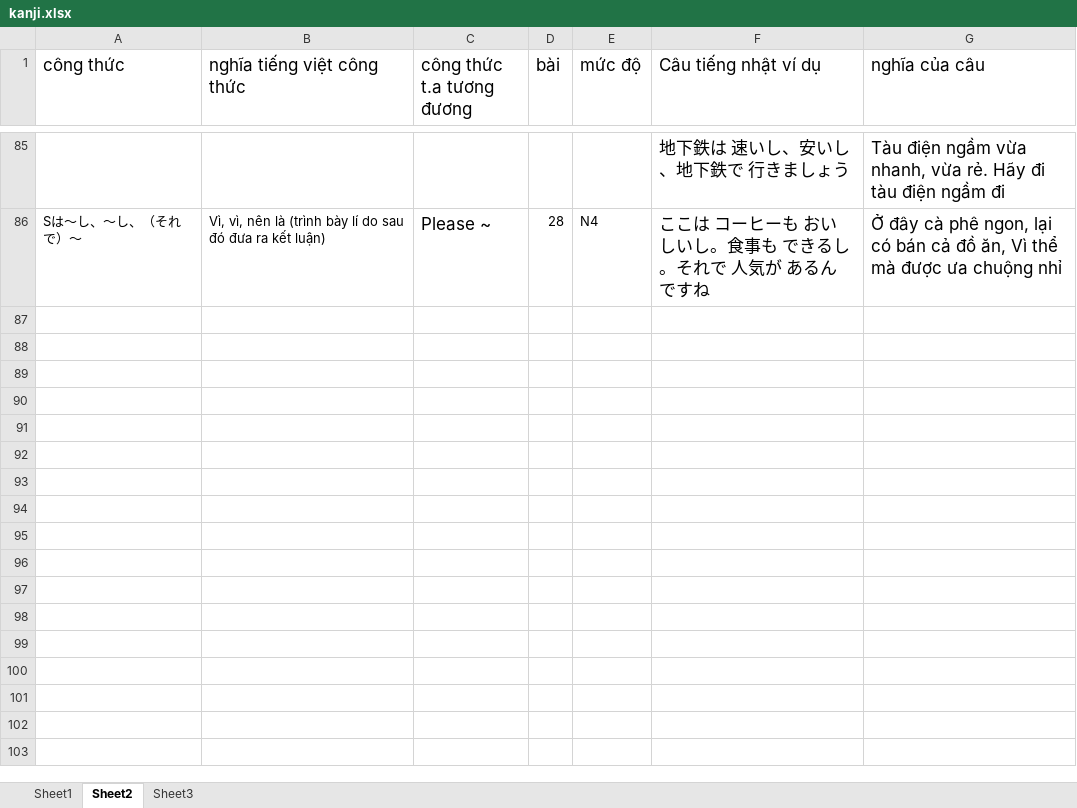
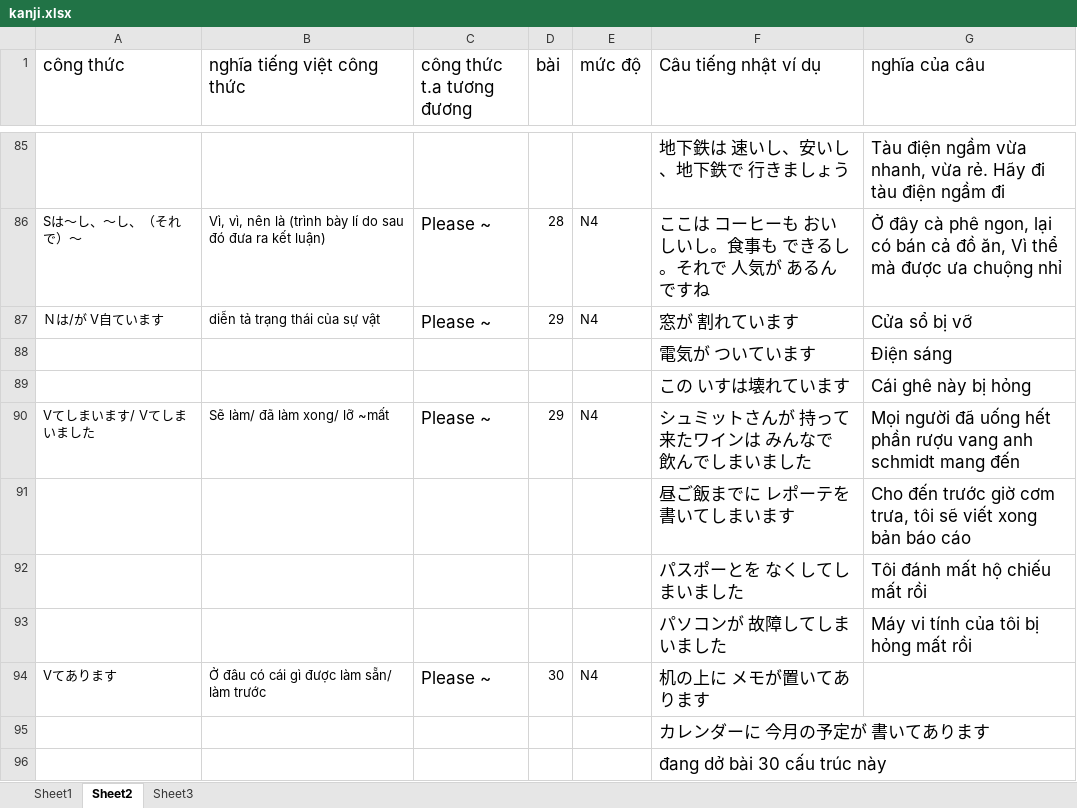
Before and after one commit to v2kt95/kanji_learning_Website, an Excel workbook: kanji.xlsx, sheet Sheet2, drawn as a sheet; only a part is shown, gaps mark what is left out; values as stored, in another font and other column widths than the file's, no borders; the diff names each change by its address in the sheet, - before the commit and + after, or states it on an @@ line.

```diff
--- a/kanji.xlsx (sheet Sheet2)
+++ b/kanji.xlsx (sheet Sheet2)
+row 87: Ｎは/が V自ています | diễn tả trạng thái của sự vật | Please ~ | 29 | N4 | 窓が 割れています | Cửa sổ bị vỡ
+row 88:  |  |  |  |  | 電気が ついています | Điện sáng
+row 89:  |  |  |  |  | この いすは壊れています | Cái ghê này bị hỏng
+row 90: Vてしまいます/ Vてしまいました | Sẽ làm/ đã làm xong/ lỡ ~mất | Please ~ | 29 | N4 | シュミットさんが 持って来たワインは みんなで 飲んでしまいました | Mọi người đã uống hết phần rượu vang anh schmidt mang đến
+row 91:  |  |  |  |  | 昼ご飯までに レポーテを 書いてしまいます | Cho đến trước giờ cơm trưa, tôi sẽ viết xong bản báo cáo
+row 92:  |  |  |  |  | パスポーとを なくしてしまいました | Tôi đánh mất hộ chiếu mất rồi
+row 93:  |  |  |  |  | パソコンが 故障してしまいました | Máy vi tính của tôi bị hỏng mất rồi
+row 94: Vてあります | Ở đâu có cái gì được làm sẵn/ làm trước | Please ~ | 30 | N4 | 机の上に メモが置いてあります
+row 95:  |  |  |  |  | カレンダーに 今月の予定が 書いてあります
+row 96:  |  |  |  |  | đang dở bài 30 cấu trúc này
```
Also changed, not shown: sheet Sheet1.
